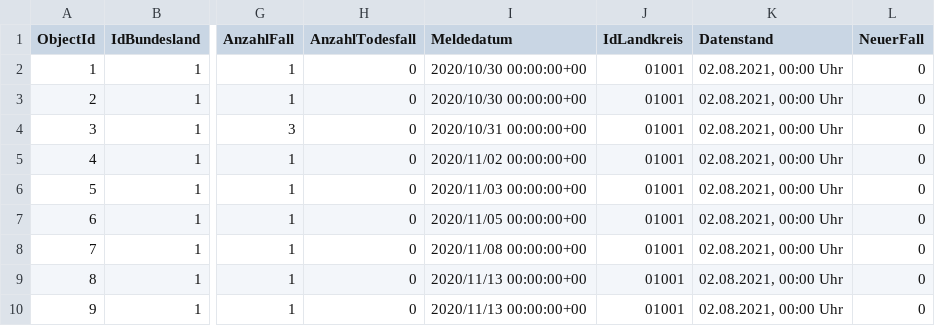
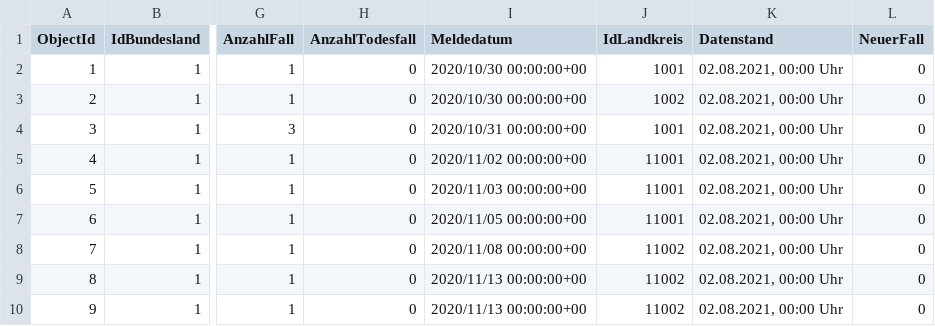
Before and after one commit to rocs-org/data-pipelines, a CSV file: dags/helpers/test_helpers/static_files/coronacases.csv, drawn as a sheet; only a part is shown, gaps mark what is left out; the diff names each change by its address in the sheet, - before the commit and + after, or states it on an @@ line.

```diff
--- a/dags/helpers/test_helpers/static_files/coronacases.csv
+++ b/dags/helpers/test_helpers/static_files/coronacases.csv
-J2 (IdLandkreis): 01001
+J2 (IdLandkreis): 1001
-J3 (IdLandkreis): 01001
+J3 (IdLandkreis): 1002
-J4 (IdLandkreis): 01001
+J4 (IdLandkreis): 1001
-J5:J7 (IdLandkreis): 01001
+J5:J7 (IdLandkreis): 11001
-J8:J10 (IdLandkreis): 01001
+J8:J10 (IdLandkreis): 11002
```
Also changed, not shown: 14 other files.
